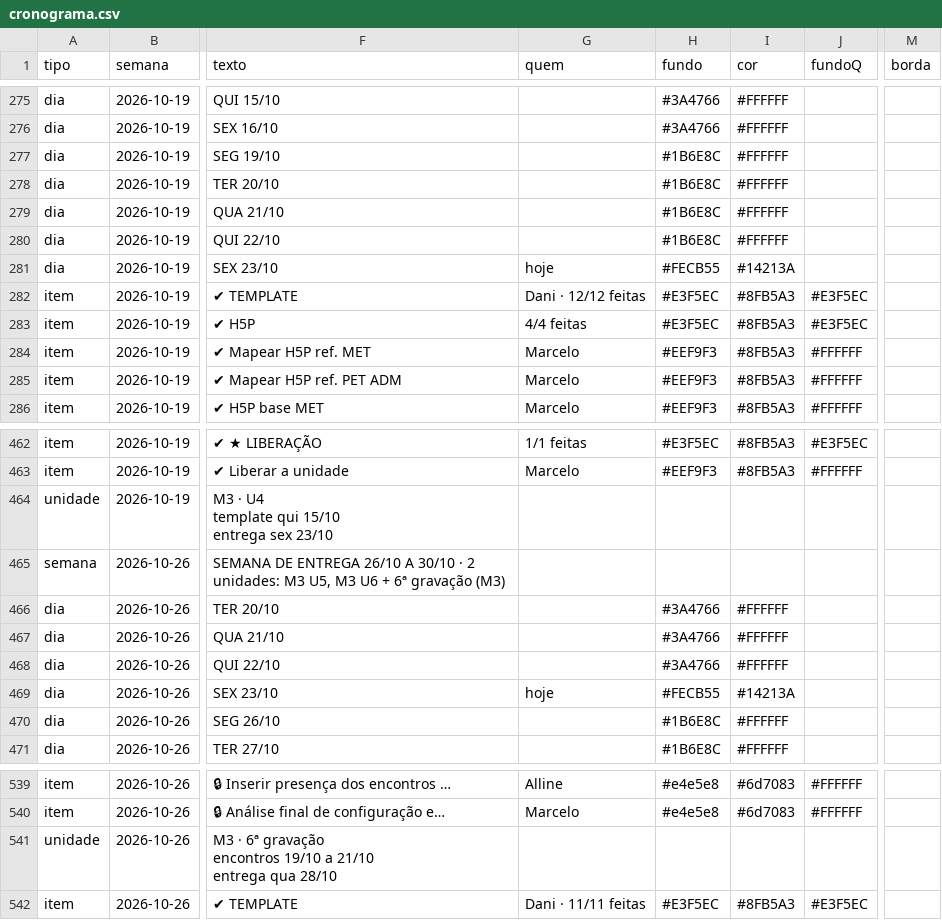
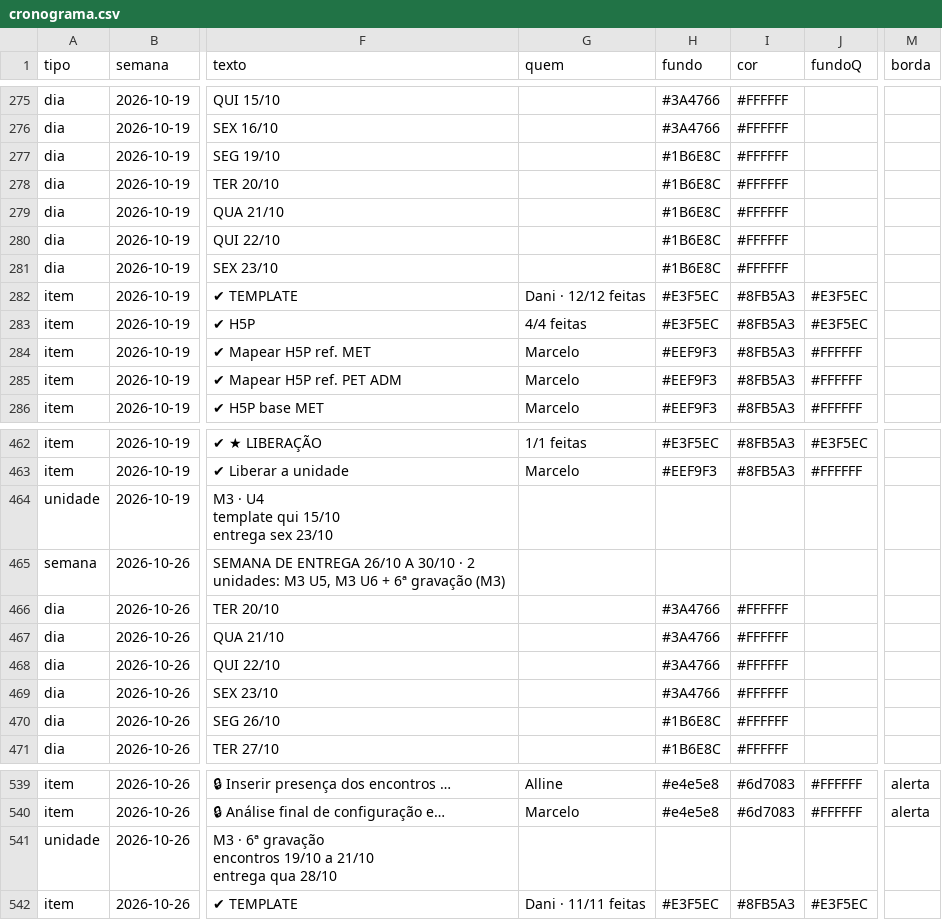
Before and after one commit to Moodle-IFTP-AL/Painel-de-Construcao, a CSV file: cronograma.csv, drawn as a sheet; only a part is shown, gaps mark what is left out; the diff covers the shown part only; the diff names each change by its address in the sheet, - before the commit and + after, or states it on an @@ line.

```diff
--- a/cronograma.csv
+++ b/cronograma.csv
-G281 (quem): hoje
+G281 (quem): (empty)
-H281 (fundo): #FECB55
+H281 (fundo): #1B6E8C
-I281 (cor): #14213A
+I281 (cor): #FFFFFF
-G469 (quem): hoje
+G469 (quem): (empty)
-H469 (fundo): #FECB55
+H469 (fundo): #3A4766
-I469 (cor): #14213A
+I469 (cor): #FFFFFF
-M539:M540 (borda): (empty)
+M539:M540 (borda): alerta
```
Also changed, not shown: 63 edited cells elsewhere in this file.
